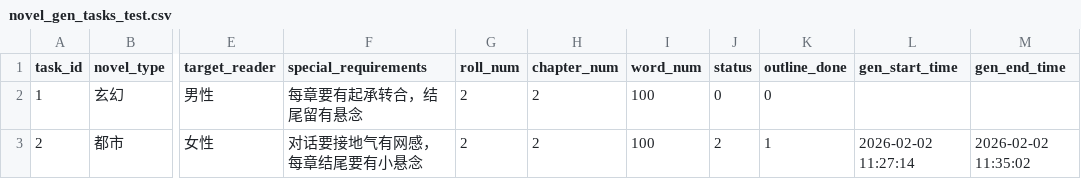
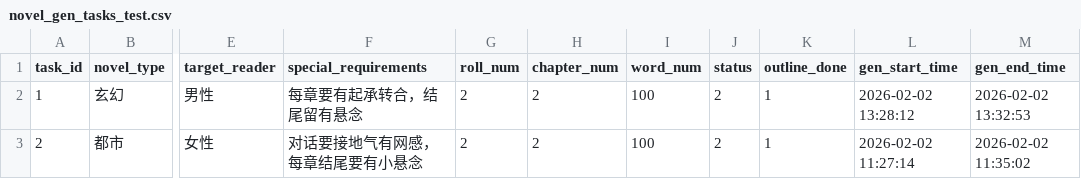
Before and after one commit to RobertLau666/NovaNovel, a CSV file: csvs/novel_gen_tasks_test.csv, drawn as a sheet; only a part is shown, gaps mark what is left out; the diff names each change by its address in the sheet, - before the commit and + after, or states it on an @@ line.

```diff
--- a/csvs/novel_gen_tasks_test.csv
+++ b/csvs/novel_gen_tasks_test.csv
-J2 (status): 0
+J2 (status): 2
-K2 (outline_done): 0
+K2 (outline_done): 1
-L2 (gen_start_time): (empty)
+L2 (gen_start_time): 2026-02-02 13:28:12
-M2 (gen_end_time): (empty)
+M2 (gen_end_time): 2026-02-02 13:32:53
```
Also changed, not shown: 2 other files.
